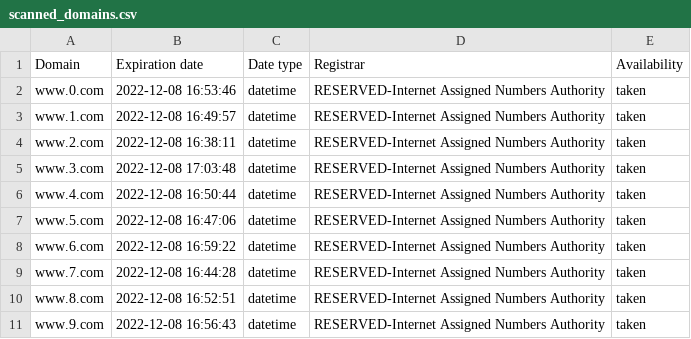
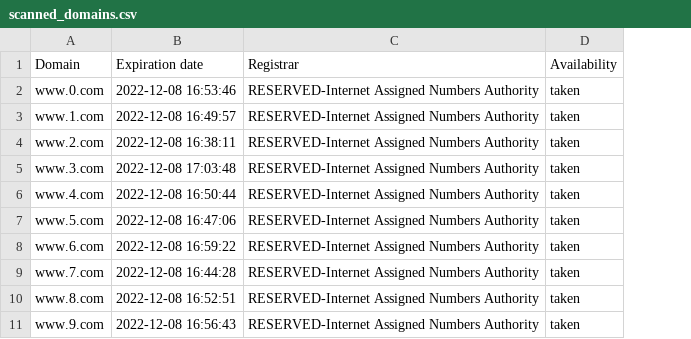
Before and after one commit to neone35/whois_generator_py, a CSV file: output/scanned_domains.csv, drawn as a sheet; the diff names each change by its address in the sheet, - before the commit and + after, or states it on an @@ line.

```diff
--- a/output/scanned_domains.csv
+++ b/output/scanned_domains.csv
-column C (Date type), rows 2-11: all datetime
```
Also changed, not shown: 5 other files.
